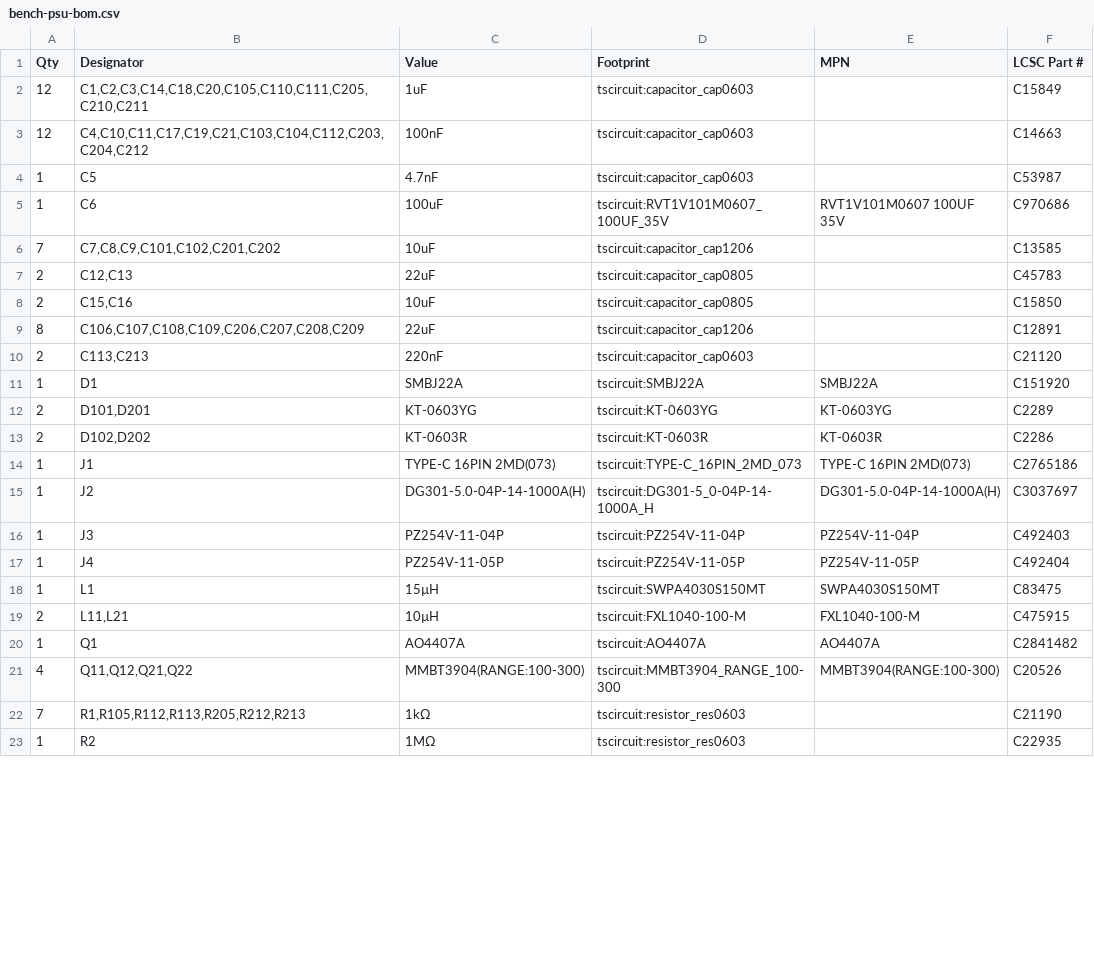
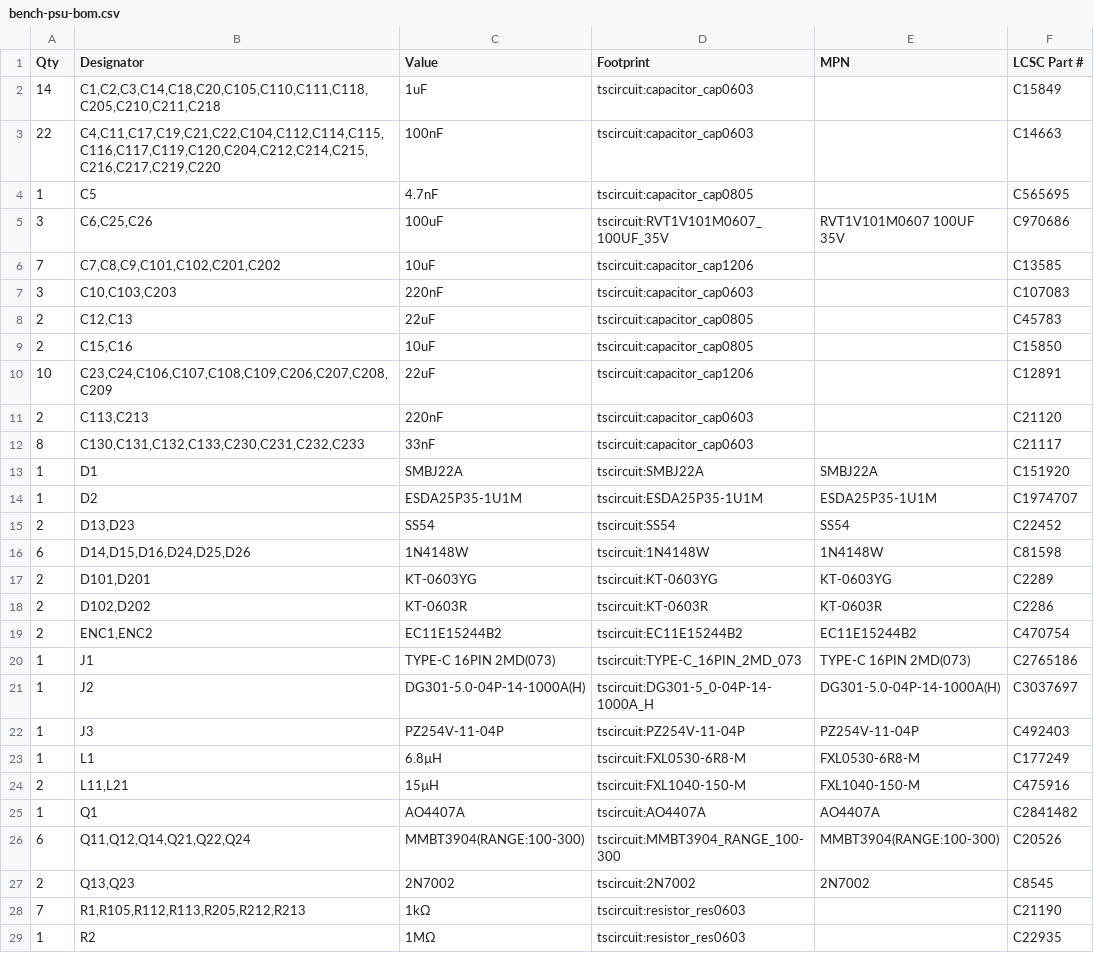
Before and after one commit to PaulBichl/VibePCB-bench-psu, a CSV file: boards/bench-psu/hardware/bench-psu-bom.csv, drawn as a sheet; only a part is shown; the diff covers the shown part only.

```diff
--- a/boards/bench-psu/hardware/bench-psu-bom.csv
+++ b/boards/bench-psu/hardware/bench-psu-bom.csv
@@ -1,14 +1,20 @@
 "Qty","Designator","Value","Footprint","MPN","LCSC Part #"
-"12","C1,C2,C3,C14,C18,C20,C105,C110,C111,C205,C210,C211","1uF","tscircuit:capacitor_cap0603","","C15849"
-"12","C4,C10,C11,C17,C19,C21,C103,C104,C112,C203,C204,C212","100nF","tscircuit:capacitor_cap0603","","C14663"
-"1","C5","4.7nF","tscircuit:capacitor_cap0603","","C53987"
-"1","C6","100uF","tscircuit:RVT1V101M0607_100UF_35V","RVT1V101M0607 100UF 35V","C970686"
+"14","C1,C2,C3,C14,C18,C20,C105,C110,C111,C118,C205,C210,C211,C218","1uF","tscircuit:capacitor_cap0603","","C15849"
+"22","C4,C11,C17,C19,C21,C22,C104,C112,C114,C115,C116,C117,C119,C120,C204,C212,C214,C215,C216,C217,C219,C220","100nF","tscircuit:capacitor_cap0603","","C14663"
+"1","C5","4.7nF","tscircuit:capacitor_cap0805","","C565695"
+"3","C6,C25,C26","100uF","tscircuit:RVT1V101M0607_100UF_35V","RVT1V101M0607 100UF 35V","C970686"
 "7","C7,C8,C9,C101,C102,C201,C202","10uF","tscircuit:capacitor_cap1206","","C13585"
+"3","C10,C103,C203","220nF","tscircuit:capacitor_cap0603","","C107083"
 "2","C12,C13","22uF","tscircuit:capacitor_cap0805","","C45783"
 "2","C15,C16","10uF","tscircuit:capacitor_cap0805","","C15850"
-"8","C106,C107,C108,C109,C206,C207,C208,C209","22uF","tscircuit:capacitor_cap1206","","C12891"
+"10","C23,C24,C106,C107,C108,C109,C206,C207,C208,C209","22uF","tscircuit:capacitor_cap1206","","C12891"
 "2","C113,C213","220nF","tscircuit:capacitor_cap0603","","C21120"
+"8","C130,C131,C132,C133,C230,C231,C232,C233","33nF","tscircuit:capacitor_cap0603","","C21117"
 "1","D1","SMBJ22A","tscircuit:SMBJ22A","SMBJ22A","C151920"
+"1","D2","ESDA25P35-1U1M","tscircuit:ESDA25P35-1U1M","ESDA25P35-1U1M","C1974707"
+"2","D13,D23","SS54","tscircuit:SS54","SS54","C22452"
+"6","D14,D15,D16,D24,D25,D26","1N4148W","tscircuit:1N4148W","1N4148W","C81598"
 "2","D101,D201","KT-0603YG","tscircuit:KT-0603YG","KT-0603YG","C2289"
 "2","D102,D202","KT-0603R","tscircuit:KT-0603R","KT-0603R","C2286"
+"2","ENC1,ENC2","EC11E15244B2","tscircuit:EC11E15244B2","EC11E15244B2","C470754"
 "1","J1","TYPE-C 16PIN 2MD(073)","tscircuit:TYPE-C_16PIN_2MD_073","TYPE-C 16PIN 2MD(073)","C2765186"
@@ -16,7 +22,7 @@
 "1","J3","PZ254V-11-04P","tscircuit:PZ254V-11-04P","PZ254V-11-04P","C492403"
-"1","J4","PZ254V-11-05P","tscircuit:PZ254V-11-05P","PZ254V-11-05P","C492404"
-"1","L1","15µH","tscircuit:SWPA4030S150MT","SWPA4030S150MT","C83475"
-"2","L11,L21","10µH","tscircuit:FXL1040-100-M","FXL1040-100-M","C475915"
+"1","L1","6.8µH","tscircuit:FXL0530-6R8-M","FXL0530-6R8-M","C177249"
+"2","L11,L21","15µH","tscircuit:FXL1040-150-M","FXL1040-150-M","C475916"
 "1","Q1","AO4407A","tscircuit:AO4407A","AO4407A","C2841482"
-"4","Q11,Q12,Q21,Q22","MMBT3904(RANGE:100-300)","tscircuit:MMBT3904_RANGE_100-300","MMBT3904(RANGE:100-300)","C20526"
+"6","Q11,Q12,Q14,Q21,Q22,Q24","MMBT3904(RANGE:100-300)","tscircuit:MMBT3904_RANGE_100-300","MMBT3904(RANGE:100-300)","C20526"
+"2","Q13,Q23","2N7002","tscircuit:2N7002","2N7002","C8545"
 "7","R1,R105,R112,R113,R205,R212,R213","1kΩ","tscircuit:resistor_res0603","","C21190"
```
Also changed, not shown: 6 added rows and 12 edited cells elsewhere in this file, boards/bench-psu/sim/results/bode.csv, boards/bench-psu/sim/results/lagsweep.csv, 53 other files.
